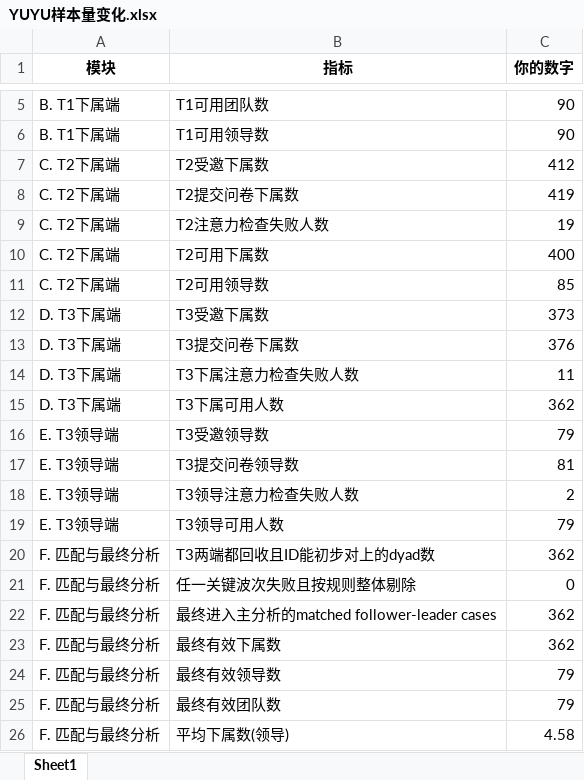
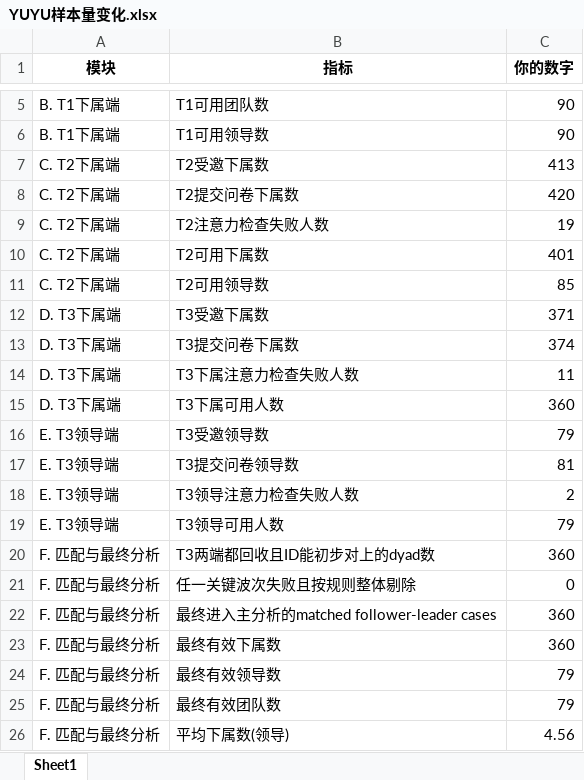
Before and after one commit to chenkai66/leader_survey_-, an Excel workbook: results/YUYU样本量变化.xlsx, sheet Sheet1, drawn as a sheet; only a part is shown, gaps mark what is left out; values as stored, in another font and other column widths than the file's, no borders; the diff names each change by its address in the sheet, - before the commit and + after, or states it on an @@ line.

```diff
--- a/results/YUYU样本量变化.xlsx (sheet Sheet1)
+++ b/results/YUYU样本量变化.xlsx (sheet Sheet1)
-C7 (你的数字): 412
+C7 (你的数字): 413
-C8 (你的数字): 419
+C8 (你的数字): 420
-C10 (你的数字): 400
+C10 (你的数字): 401
-C12 (你的数字): 373
+C12 (你的数字): 371
-C13 (你的数字): 376
+C13 (你的数字): 374
-C15 (你的数字): 362
+C15 (你的数字): 360
-C20 (你的数字): 362
+C20 (你的数字): 360
-C22:C23 (你的数字): 362
+C22:C23 (你的数字): 360
-C26 (你的数字): 4.58
+C26 (你的数字): 4.56
```
Also changed, not shown: data/T2_raw.xlsx, data/T3_leader_cleaned.xlsx, 15 other files.
